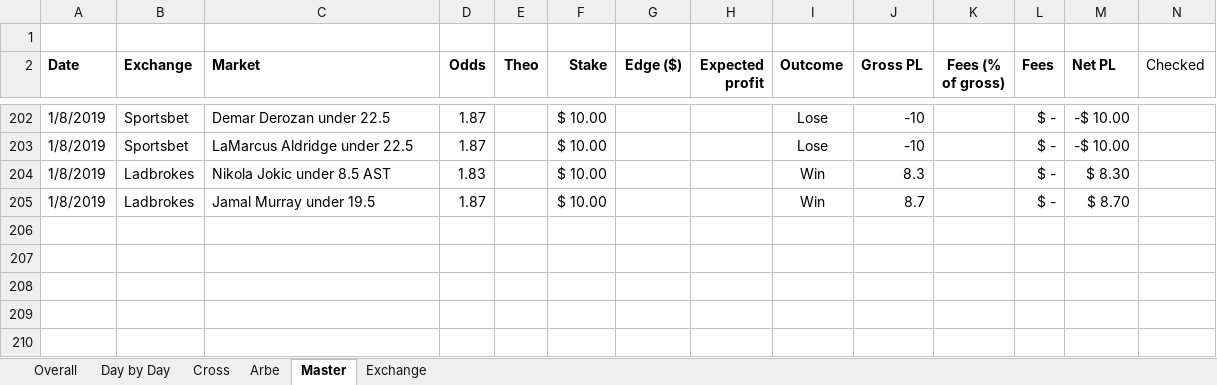
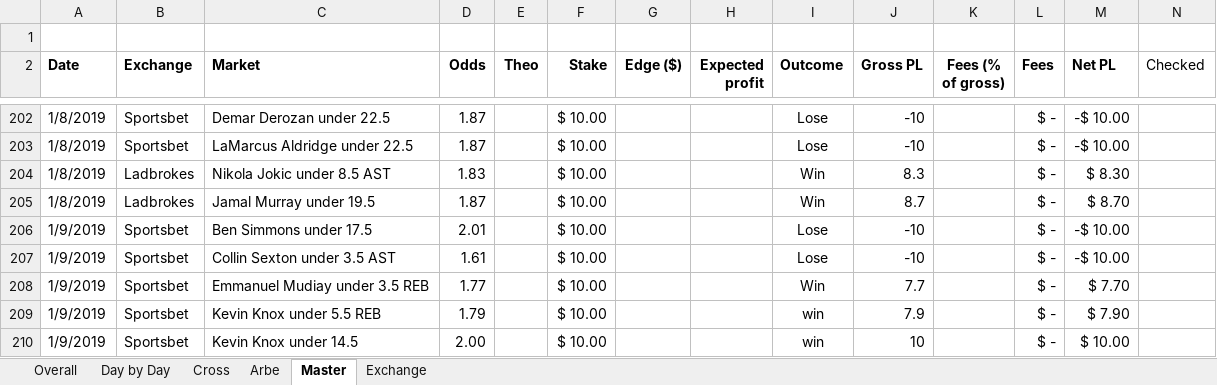
Before and after one commit to johnny-wong/nba_stats, an Excel workbook: Bets.xlsx, sheet Master, drawn as a sheet; only a part is shown, gaps mark what is left out; values as stored, in another font and other column widths than the file's, no borders; conditional formats not drawn; rows hold the shown columns only; the diff names each change by its address in the sheet, - before the commit and + after, or states it on an @@ line.

Commit message:
Update bets

```diff
--- a/Bets.xlsx (sheet Master)
+++ b/Bets.xlsx (sheet Master)
+row 206: 1/9/2019 | Sportsbet | Ben Simmons under 17.5 | 2.01 |  | $ 10.00 |  |  | Lose | -10 |  | $ - | -$ 10.00
+row 207: 1/9/2019 | Sportsbet | Collin Sexton under 3.5 AST | 1.61 |  | $ 10.00 |  |  | Lose | -10 |  | $ - | -$ 10.00
+row 208: 1/9/2019 | Sportsbet | Emmanuel Mudiay under 3.5 REB | 1.77 |  | $ 10.00 |  |  | Win | 7.7 |  | $ - | $ 7.70
+row 209: 1/9/2019 | Sportsbet | Kevin Knox under 5.5 REB | 1.79 |  | $ 10.00 |  |  | win | 7.9 |  | $ - | $ 7.90
+row 210: 1/9/2019 | Sportsbet | Kevin Knox under 14.5 | 2.00 |  | $ 10.00 |  |  | win | 10 |  | $ - | $ 10.00
```
Also changed, not shown: sheet Overall, sheet Day by Day, sheet Exchange, charts or pictures.
